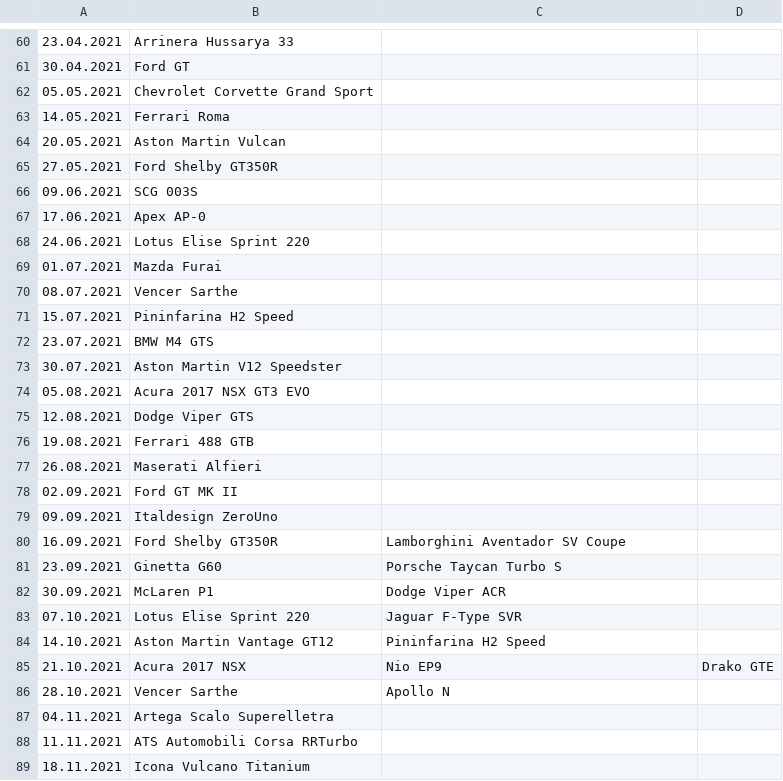
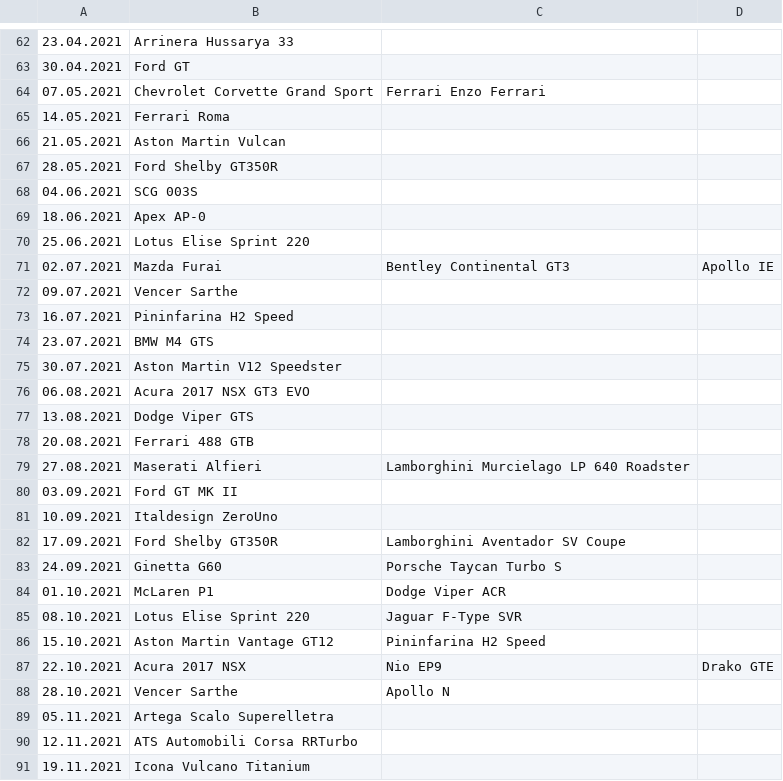
Before and after one commit to Bumblebee118/Asphalt9, a CSV file: car_hunts/car_hunts.csv, drawn as a sheet; only a part is shown, gaps mark what is left out; the diff covers the shown part only.

```diff
--- a/car_hunts/car_hunts.csv
+++ b/car_hunts/car_hunts.csv
@@ -61,29 +63,29 @@
 30.04.2021,Ford GT,,
-05.05.2021,Chevrolet Corvette Grand Sport,,
+07.05.2021,Chevrolet Corvette Grand Sport,Ferrari Enzo Ferrari,
 14.05.2021,Ferrari Roma,,
-20.05.2021,Aston Martin Vulcan,,
-27.05.2021,Ford Shelby GT350R,,
-09.06.2021,SCG 003S,,
-17.06.2021,Apex AP-0,,
-24.06.2021,Lotus Elise Sprint 220,,
-01.07.2021,Mazda Furai,,
-08.07.2021,Vencer Sarthe,,
-15.07.2021,Pininfarina H2 Speed,,
+21.05.2021,Aston Martin Vulcan,,
+28.05.2021,Ford Shelby GT350R,,
+04.06.2021,SCG 003S,,
+18.06.2021,Apex AP-0,,
+25.06.2021,Lotus Elise Sprint 220,,
+02.07.2021,Mazda Furai,Bentley Continental GT3,Apollo IE
+09.07.2021,Vencer Sarthe,,
+16.07.2021,Pininfarina H2 Speed,,
 23.07.2021,BMW M4 GTS,,
 30.07.2021,Aston Martin V12 Speedster,,
-05.08.2021,Acura 2017 NSX GT3 EVO,,
-12.08.2021,Dodge Viper GTS,,
-19.08.2021,Ferrari 488 GTB,,
-26.08.2021,Maserati Alfieri,,
-02.09.2021,Ford GT MK II,,
-09.09.2021,Italdesign ZeroUno,,
-16.09.2021,Ford Shelby GT350R,Lamborghini Aventador SV Coupe,
-23.09.2021,Ginetta G60,Porsche Taycan Turbo S,
-30.09.2021,McLaren P1,Dodge Viper ACR,
-07.10.2021,Lotus Elise Sprint 220,Jaguar F-Type SVR,
-14.10.2021,Aston Martin Vantage GT12,Pininfarina H2 Speed,
-21.10.2021,Acura 2017 NSX,Nio EP9,Drako GTE
+06.08.2021,Acura 2017 NSX GT3 EVO,,
+13.08.2021,Dodge Viper GTS,,
+20.08.2021,Ferrari 488 GTB,,
+27.08.2021,Maserati Alfieri,Lamborghini Murcielago LP 640 Roadster,
+03.09.2021,Ford GT MK II,,
+10.09.2021,Italdesign ZeroUno,,
+17.09.2021,Ford Shelby GT350R,Lamborghini Aventador SV Coupe,
+24.09.2021,Ginetta G60,Porsche Taycan Turbo S,
+01.10.2021,McLaren P1,Dodge Viper ACR,
+08.10.2021,Lotus Elise Sprint 220,Jaguar F-Type SVR,
+15.10.2021,Aston Martin Vantage GT12,Pininfarina H2 Speed,
+22.10.2021,Acura 2017 NSX,Nio EP9,Drako GTE
 28.10.2021,Vencer Sarthe,Apollo N,
-04.11.2021,Artega Scalo Superelletra,,
-11.11.2021,ATS Automobili Corsa RRTurbo,,
-18.11.2021,Icona Vulcano Titanium,,
+05.11.2021,Artega Scalo Superelletra,,
+12.11.2021,ATS Automobili Corsa RRTurbo,,
+19.11.2021,Icona Vulcano Titanium,,
```
Also changed, not shown: 2 added rows and 69 edited cells elsewhere in this file, 1 other file.
